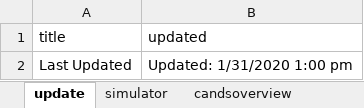
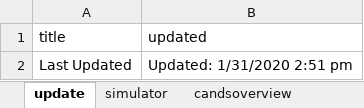
Before and after one commit to ben2vec/jhkforecasts, an Excel workbook: democratic_primary.xlsx, sheet update, drawn as a sheet; values as stored, in another font and other column widths than the file's, no borders; the diff names each change by its address in the sheet, - before the commit and + after, or states it on an @@ line.

```diff
--- a/democratic_primary.xlsx (sheet update)
+++ b/democratic_primary.xlsx (sheet update)
-B2 (updated): Updated: 1/31/2020 1:00 pm
+B2 (updated): Updated: 1/31/2020 2:51 pm
```
Also changed, not shown: sheet delegatetime, sheet simulator, formulas that keep their value, 7 other files.
